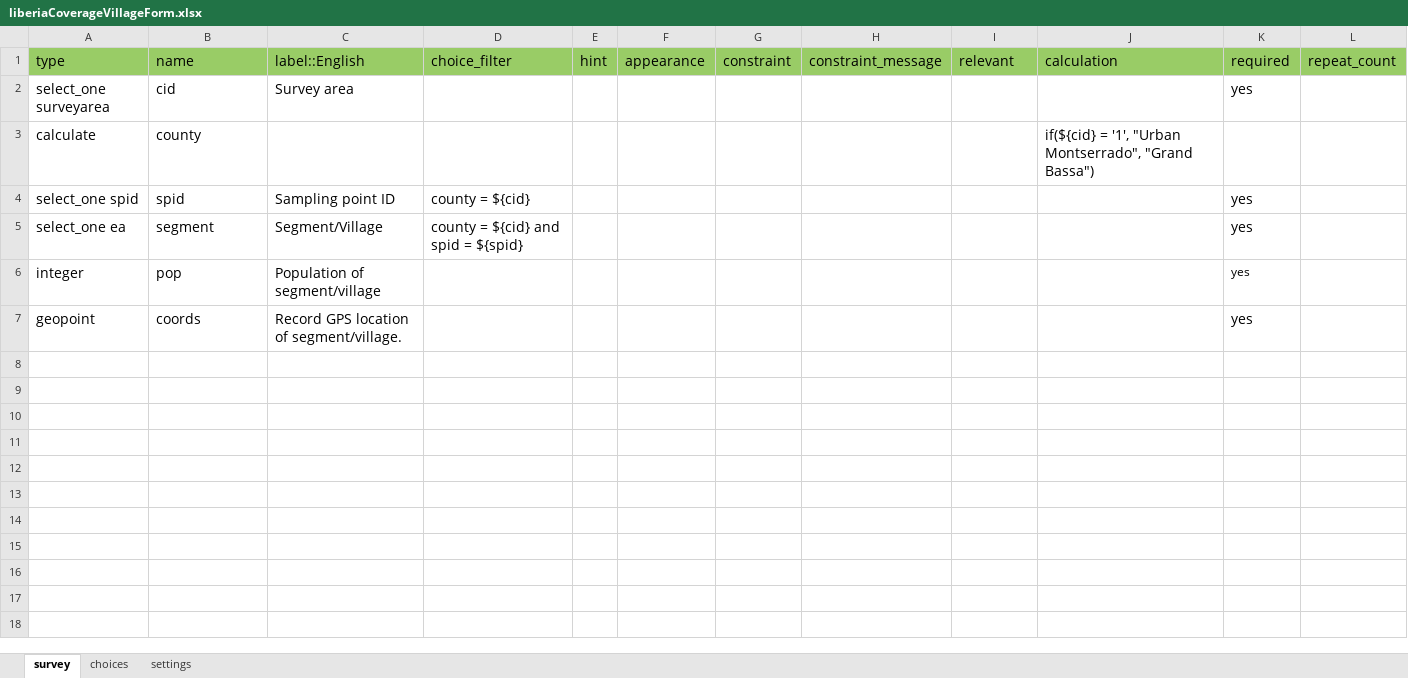
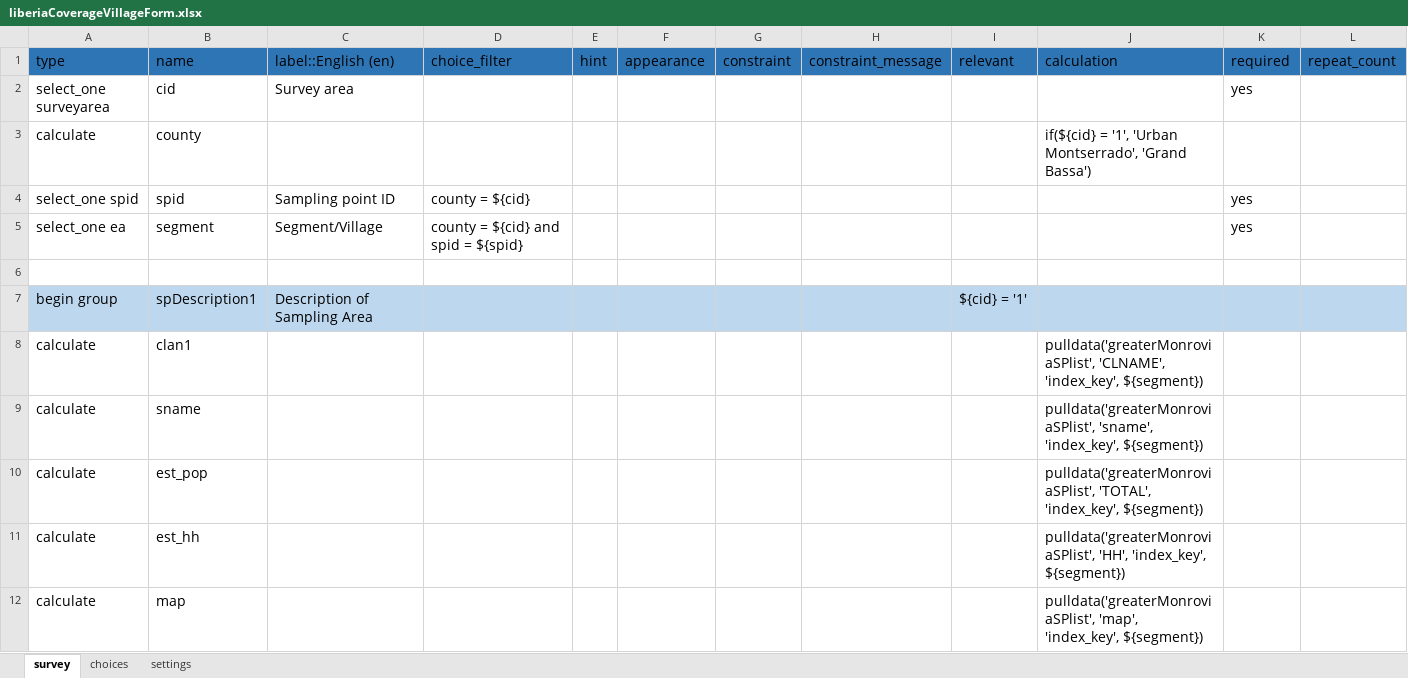
Before and after one commit to validmeasures/liberiaS3Mforms, an Excel workbook: xlsform/liberiaCoverageVillageForm.xlsx, sheet survey, drawn as a sheet; only a part is shown; the shorter side is filled out with more unchanged rows; values as stored, in another font and other column widths than the file's, no borders; the diff covers the shown part only; the diff names each change by its address in the sheet, - before the commit and + after, or states it on an @@ line.

```diff
--- a/xlsform/liberiaCoverageVillageForm.xlsx (sheet survey)
+++ b/xlsform/liberiaCoverageVillageForm.xlsx (sheet survey)
-A1:L1 fill: #99CC66
+A1:L1 fill: #2E75B6
-C1: label::English
+C1: label::English (en)
-J3 (calculation): …= '1', "Urban Montserrado", "Grand Bassa")
+J3 (calculation): …= '1', 'Urban Montserrado', 'Grand Bassa')
+row 6: (empty)
+row 7: begin group | spDescription1 | Description of Sampling Area |  |  |  |  |  | ${cid} = '1'
+row 8: calculate | clan1 |  |  |  |  |  |  |  | pulldata('greaterMonroviaSPlist', 'CLNAME', 'index_key', ${segment})
+row 9: calculate | sname |  |  |  |  |  |  |  | pulldata('greaterMonroviaSPlist', 'sname', 'index_key', ${segment})
+row 10: calculate | est_pop |  |  |  |  |  |  |  | pulldata('greaterMonroviaSPlist', 'TOTAL', 'index_key', ${segment})
+row 11: calculate | est_hh |  |  |  |  |  |  |  | pulldata('greaterMonroviaSPlist', 'HH', 'index_key', ${segment})
+row 12: calculate | map |  |  |  |  |  |  |  | pulldata('greaterMonroviaSPlist', 'map', 'index_key', ${segment})
```
Also changed, not shown: 19 added rows elsewhere in this sheet, sheet choices, sheet settings, formulas that keep their value, xlsform/liberiaCoverage.xlsx.
